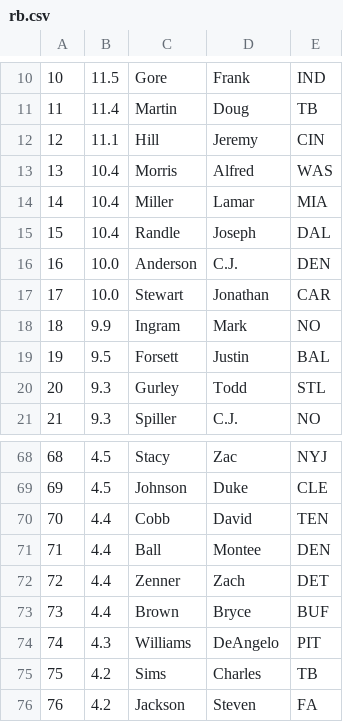
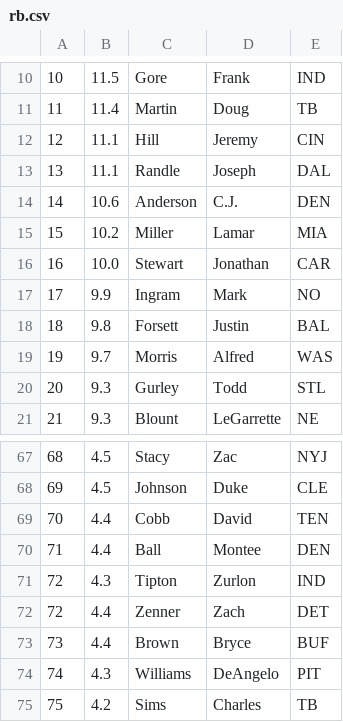
Before and after one commit to tpadjen/draft-builder2015, a CSV file: db/players/rb.csv, drawn as a sheet; only a part is shown, gaps mark what is left out; the shorter side is filled out with more unchanged rows; the diff covers the shown part only.

```diff
--- a/db/players/rb.csv
+++ b/db/players/rb.csv
@@ -12,10 +12,10 @@
 12,11.1,Hill,Jeremy,CIN
-13,10.4,Morris,Alfred,WAS
-14,10.4,Miller,Lamar,MIA
-15,10.4,Randle,Joseph,DAL
-16,10.0,Anderson,C.J.,DEN
-17,10.0,Stewart,Jonathan,CAR
-18,9.9,Ingram,Mark,NO
-19,9.5,Forsett,Justin,BAL
+13,11.1,Randle,Joseph,DAL
+14,10.6,Anderson,C.J.,DEN
+15,10.2,Miller,Lamar,MIA
+16,10.0,Stewart,Jonathan,CAR
+17,9.9,Ingram,Mark,NO
+18,9.8,Forsett,Justin,BAL
+19,9.7,Morris,Alfred,WAS
 20,9.3,Gurley,Todd,STL
-21,9.3,Spiller,C.J.,NO
+21,9.3,Blount,LeGarrette,NE
@@ -71,2 +70,3 @@
 71,4.4,Ball,Montee,DEN
+72,4.3,Tipton,Zurlon,IND
 72,4.4,Zenner,Zach,DET
```
Also changed, not shown: 1 added row, 2 removed rows and 117 edited cells elsewhere in this file, db/players/def.csv, db/players/k.csv, 4 other files.
